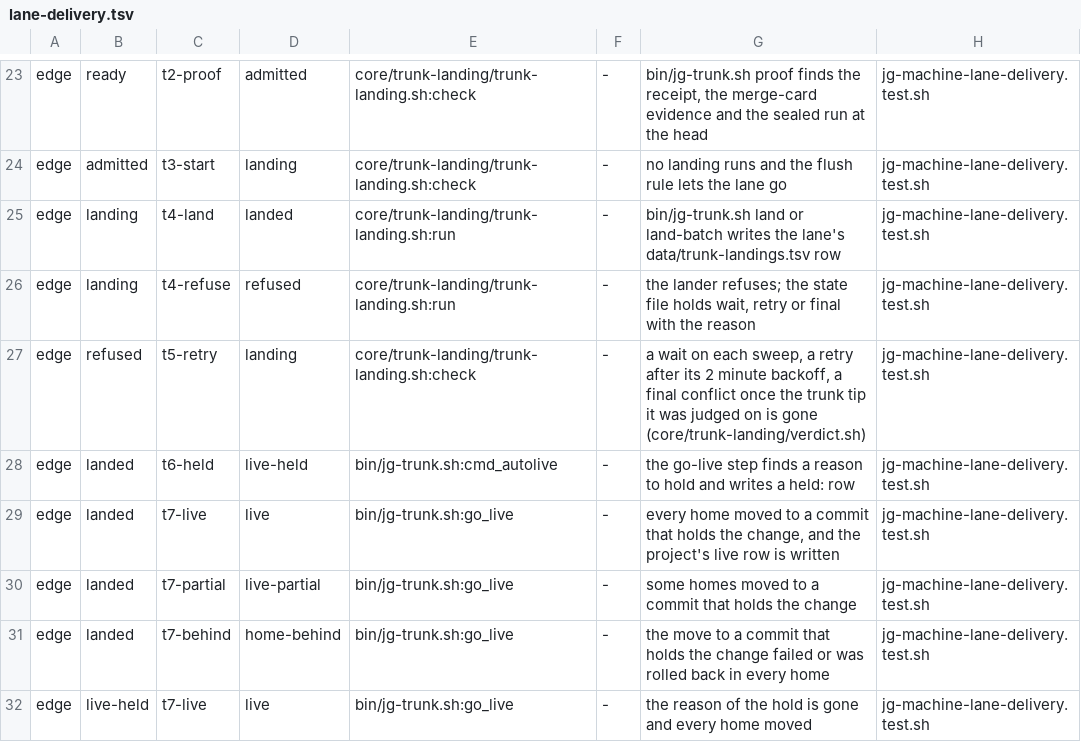
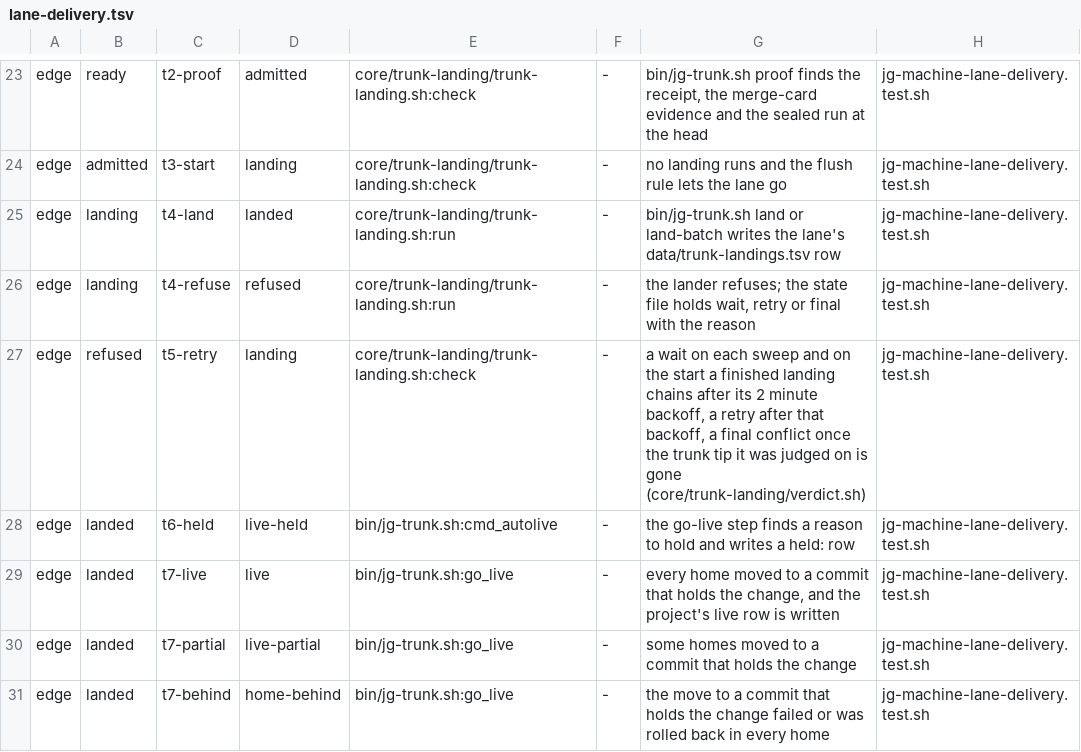
Before and after one commit to umeranjum17/juggernaut, a TSV file: core/machines/tables/lane-delivery.tsv, drawn as a sheet; only a part is shown, gaps mark what is left out; the shorter side is filled out with more unchanged rows.

```diff
--- a/core/machines/tables/lane-delivery.tsv
+++ b/core/machines/tables/lane-delivery.tsv
@@ -26,3 +26,3 @@ edge	landing	t4-land	landed	core/trunk-landing/trunk-landing.sh:run	-	bin/jg-tru
 edge	landing	t4-refuse	refused	core/trunk-landing/trunk-landing.sh:run	-	the lander refuses; the state file holds wait, retry or final with the reason	jg-machine-lane-delivery.test.sh
-edge	refused	t5-retry	landing	core/trunk-landing/trunk-landing.sh:check	-	a wait on each sweep, a retry after its 2 minute backoff, a final conflict once the trunk tip it was judged on is gone (core/trunk-landing/verdict.sh)	jg-machine-lane-delivery.test.sh
+edge	refused	t5-retry	landing	core/trunk-landing/trunk-landing.sh:check	-	a wait on each sweep and on the start a finished landing chains after its 2 minute backoff, a retry after that backoff, a final conflict once the trunk tip it was judged on is gone (core/trunk-landing/verdict.sh)	jg-machine-lane-delivery.test.sh
 edge	landed	t6-held	live-held	bin/jg-trunk.sh:cmd_autolive	-	the go-live step finds a reason to hold and writes a held: row	jg-machine-lane-delivery.test.sh
```
Also changed, not shown: core/machines/tables/landing.tsv, 6 other files.
